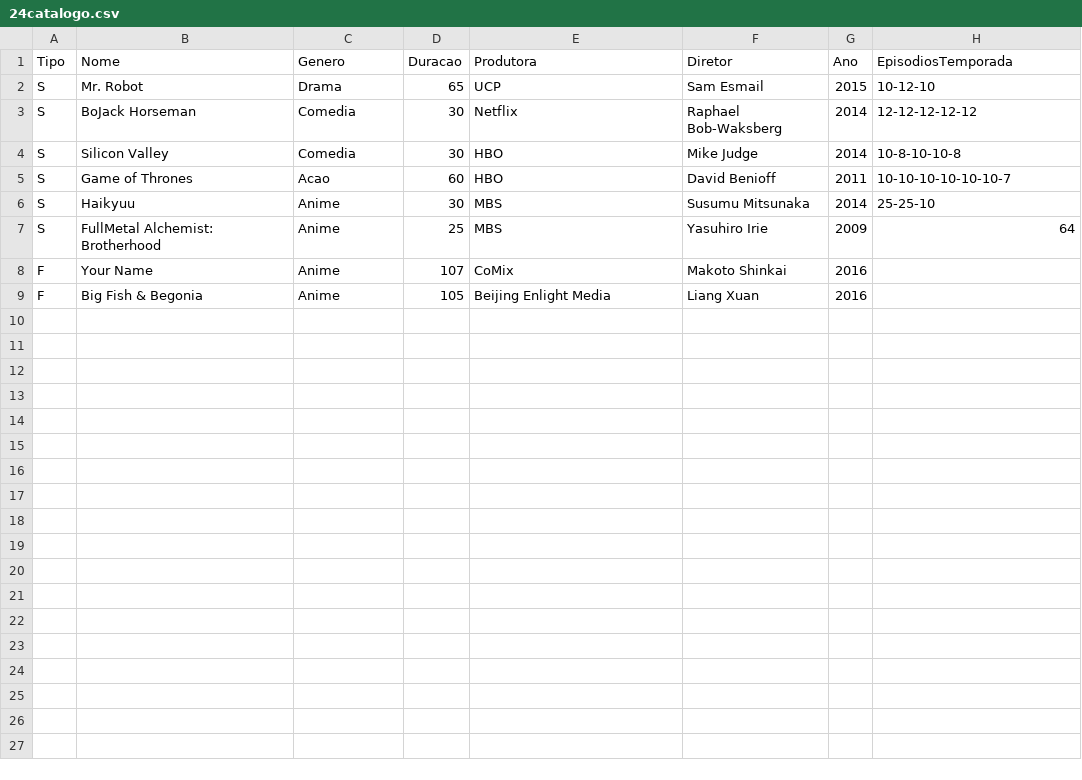
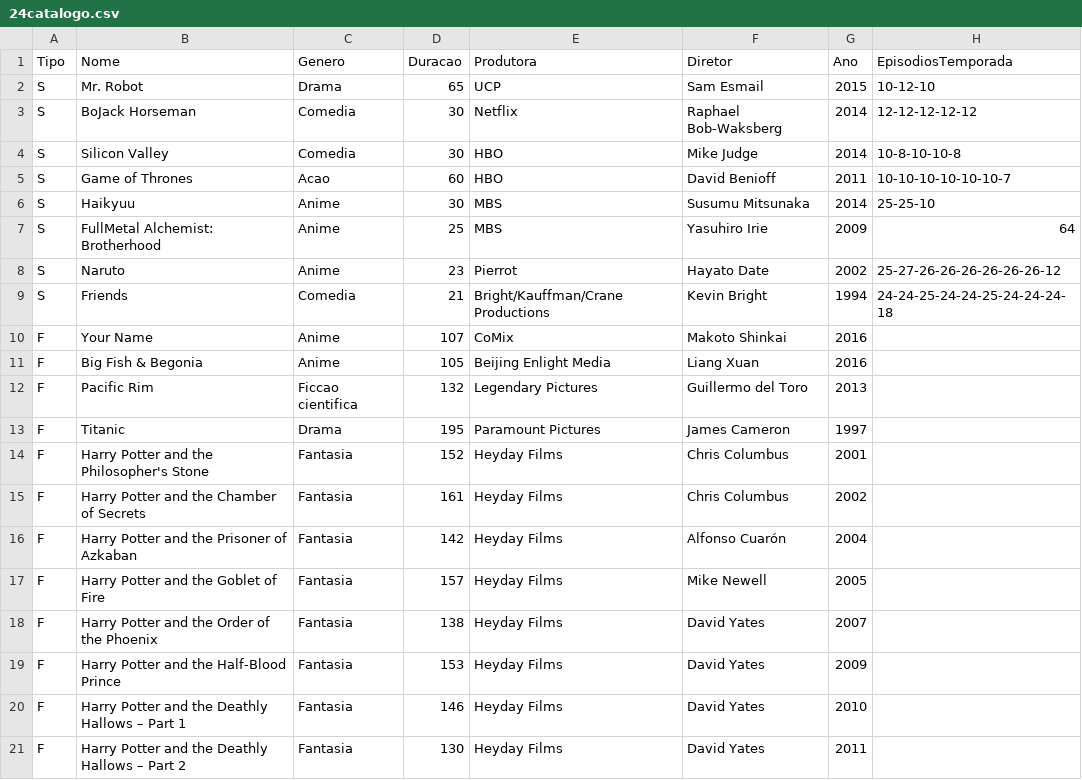
Before and after one commit to bazzoguilherme/24Series, a CSV file: 24catalogo.csv, drawn as a sheet; the diff names each change by its address in the sheet, - before the commit and + after, or states it on an @@ line.

Commit message:
AdicaoDeMidias

```diff
--- a/24catalogo.csv
+++ b/24catalogo.csv
+row 8: S | Naruto | Anime | 23 | Pierrot | Hayato Date | 2002 | 25-27-26-26-26-26-26-26-12
+row 9: S | Friends | Comedia | 21 | Bright/Kauffman/Crane Productions | Kevin Bright | 1994 | 24-24-25-24-24-25-24-24-24-18
+row 12: F | Pacific Rim | Ficcao cientifica | 132 | Legendary Pictures | Guillermo del Toro | 2013
+row 13: F | Titanic | Drama | 195 | Paramount Pictures | James Cameron | 1997
+row 14: F | Harry Potter and the Philosopher's Stone | Fantasia | 152 | Heyday Films | Chris Columbus | 2001
+row 15: F | Harry Potter and the Chamber of Secrets | Fantasia | 161 | Heyday Films | Chris Columbus | 2002
+row 16: F | Harry Potter and the Prisoner of Azkaban | Fantasia | 142 | Heyday Films | Alfonso Cuarón | 2004
+row 17: F | Harry Potter and the Goblet of Fire | Fantasia | 157 | Heyday Films | Mike Newell | 2005
+row 18: F | Harry Potter and the Order of the Phoenix | Fantasia | 138 | Heyday Films | David Yates | 2007
+row 19: F | Harry Potter and the Half-Blood Prince | Fantasia | 153 | Heyday Films | David Yates | 2009
+row 20: F | Harry Potter and the Deathly Hallows – Part 1 | Fantasia | 146 | Heyday Films | David Yates | 2010
+row 21: F | Harry Potter and the Deathly Hallows – Part 2 | Fantasia | 130 | Heyday Films | David Yates | 2011
```
